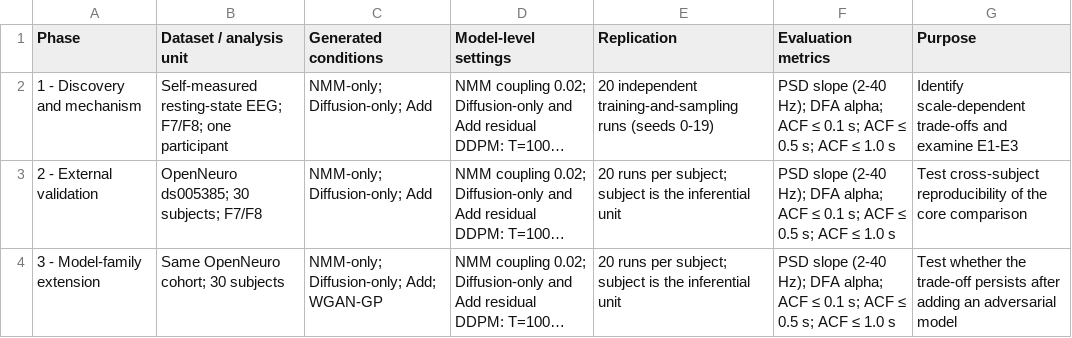
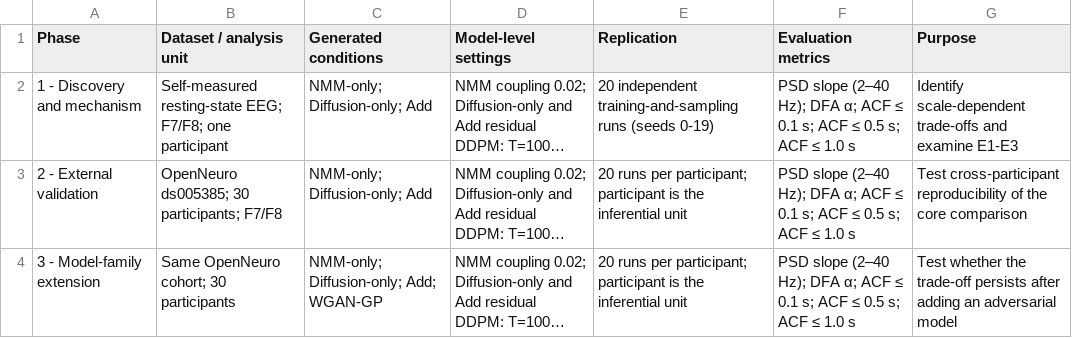
Before and after one commit to CodeNPlayAI/eeg-timescale-eval, a CSV file: tables/Table1_study_design.csv, drawn as a sheet; long unchanged cells end in …; the diff names each change by its address in the sheet, - before the commit and + after, or states it on an @@ line.

```diff
--- a/tables/Table1_study_design.csv
+++ b/tables/Table1_study_design.csv
-F2:F4 (Evaluation metrics): PSD slope (2-40 Hz); DFA alpha; ACF ≤…
+F2:F4 (Evaluation metrics): PSD slope (2–40 Hz); DFA α; ACF ≤…
-B3 (Dataset / analysis unit): OpenNeuro ds005385; 30 subjects; F7/F8
+B3 (Dataset / analysis unit): OpenNeuro ds005385; 30 participants; F7/F8
-E3:E4 (Replication): …runs per subject; subject is the…
+E3:E4 (Replication): …runs per participant; participant is the…
-G3 (Purpose): Test cross-subject reproducibility of…
+G3 (Purpose): Test cross-participant reproducibility of…
-B4 (Dataset / analysis unit): Same OpenNeuro cohort; 30 subjects
+B4 (Dataset / analysis unit): Same OpenNeuro cohort; 30 participants
```
Also changed, not shown: SHA256SUMS.csv, tables/Table5_OpenNeuro_subject_absolute_error_95CI.csv, 41 other files.
